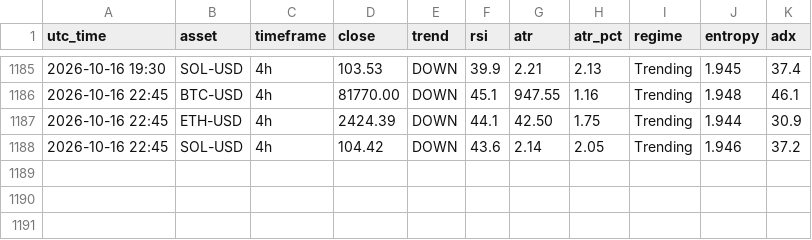
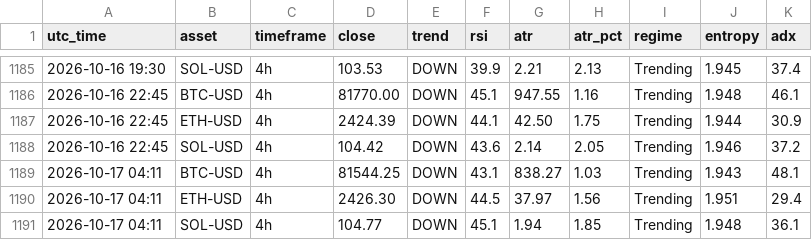
Before and after one commit to zargul123/zar-x, a CSV file: journal/snapshots_cloud.csv, drawn as a sheet; only a part is shown, gaps mark what is left out.

```diff
--- a/journal/snapshots_cloud.csv
+++ b/journal/snapshots_cloud.csv
@@ -1188 +1188,4 @@ utc_time,asset,timeframe,close,trend,rsi,atr,atr_pct,regime,entropy,adx
 2026-10-16 22:45,SOL-USD,4h,104.42,DOWN,43.6,2.14,2.05,Trending,1.946,37.2
+2026-10-17 04:11,BTC-USD,4h,81544.25,DOWN,43.1,838.27,1.03,Trending,1.943,48.1
+2026-10-17 04:11,ETH-USD,4h,2426.30,DOWN,44.5,37.97,1.56,Trending,1.951,29.4
+2026-10-17 04:11,SOL-USD,4h,104.77,DOWN,45.1,1.94,1.85,Trending,1.948,36.1
```
Also changed, not shown: 1 other file.
